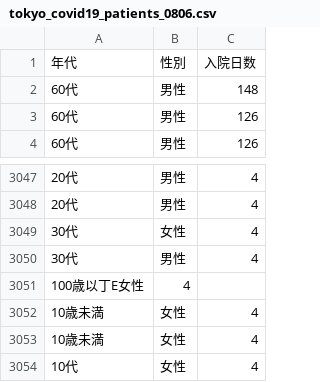
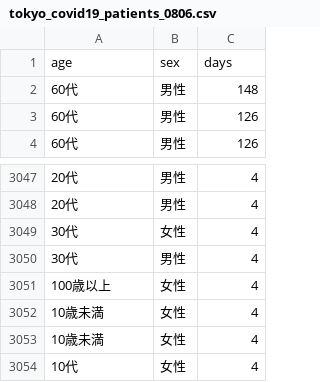
Before and after one commit to TED-watanabe/sample_data, a CSV file: tokyo_covid19_patients_0806.csv, drawn as a sheet; only a part is shown, gaps mark what is left out.

Commit message:
Update tokyo_covid19_patients_0806.csv

```diff
--- a/tokyo_covid19_patients_0806.csv
+++ b/tokyo_covid19_patients_0806.csv
@@ -1,2 +1,2 @@
-年代,性別,入院日数
+age,sex,days
 60代,男性,148
@@ -3050,3 +3050,3 @@
 30代,男性,4
-100歳以丁E女性,4,
+100歳以上,女性,4,
 10歳未満,女性,4
```
